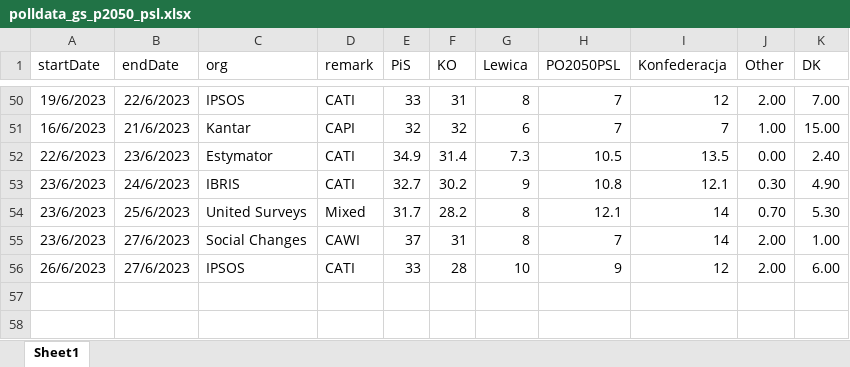
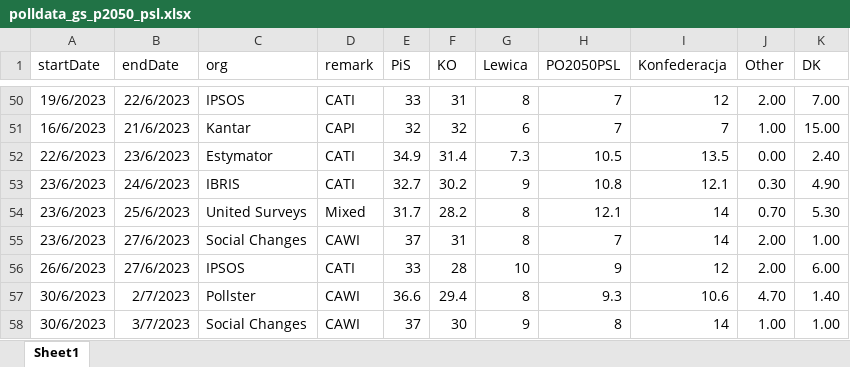
Before and after one commit to BDStanley/pooling-the-poles, an Excel workbook: polldata_gs_p2050_psl.xlsx, sheet Sheet1, drawn as a sheet; only a part is shown, gaps mark what is left out; values as stored, in another font and other column widths than the file's, no borders; charts and pictures not drawn; the diff names each change by its address in the sheet, - before the commit and + after, or states it on an @@ line.

```diff
--- a/polldata_gs_p2050_psl.xlsx (sheet Sheet1)
+++ b/polldata_gs_p2050_psl.xlsx (sheet Sheet1)
+row 57: 30/6/2023 | 2/7/2023 | Pollster | CAWI | 36.6 | 29.4 | 8 | 9.3 | 10.6 | 4.70 | 1.40
+row 58: 30/6/2023 | 3/7/2023 | Social Changes | CAWI | 37 | 30 | 9 | 8 | 14 | 1.00 | 1.00
```
Also changed, not shown: polldata_gs.xlsx, 20 other files.
